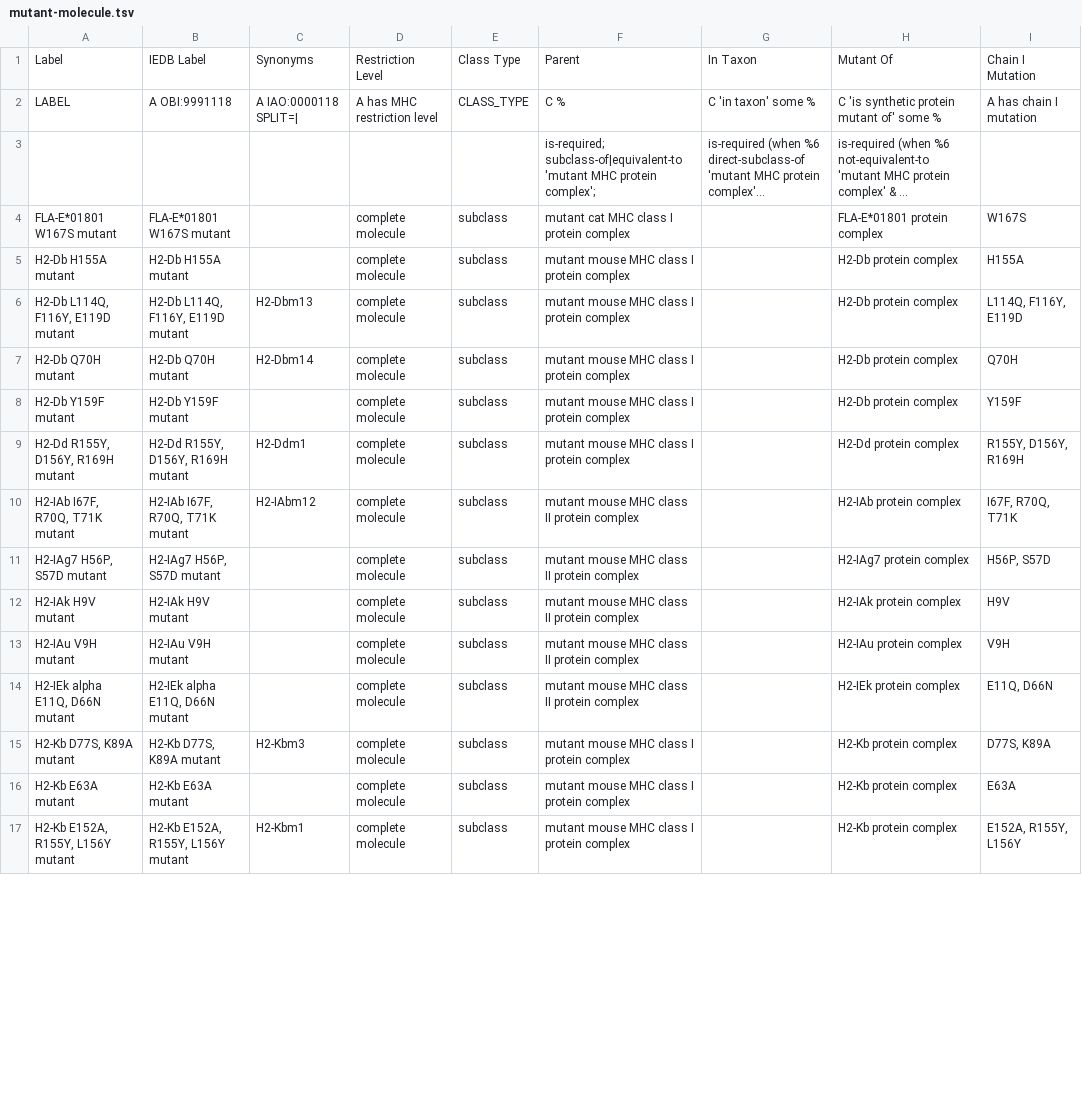
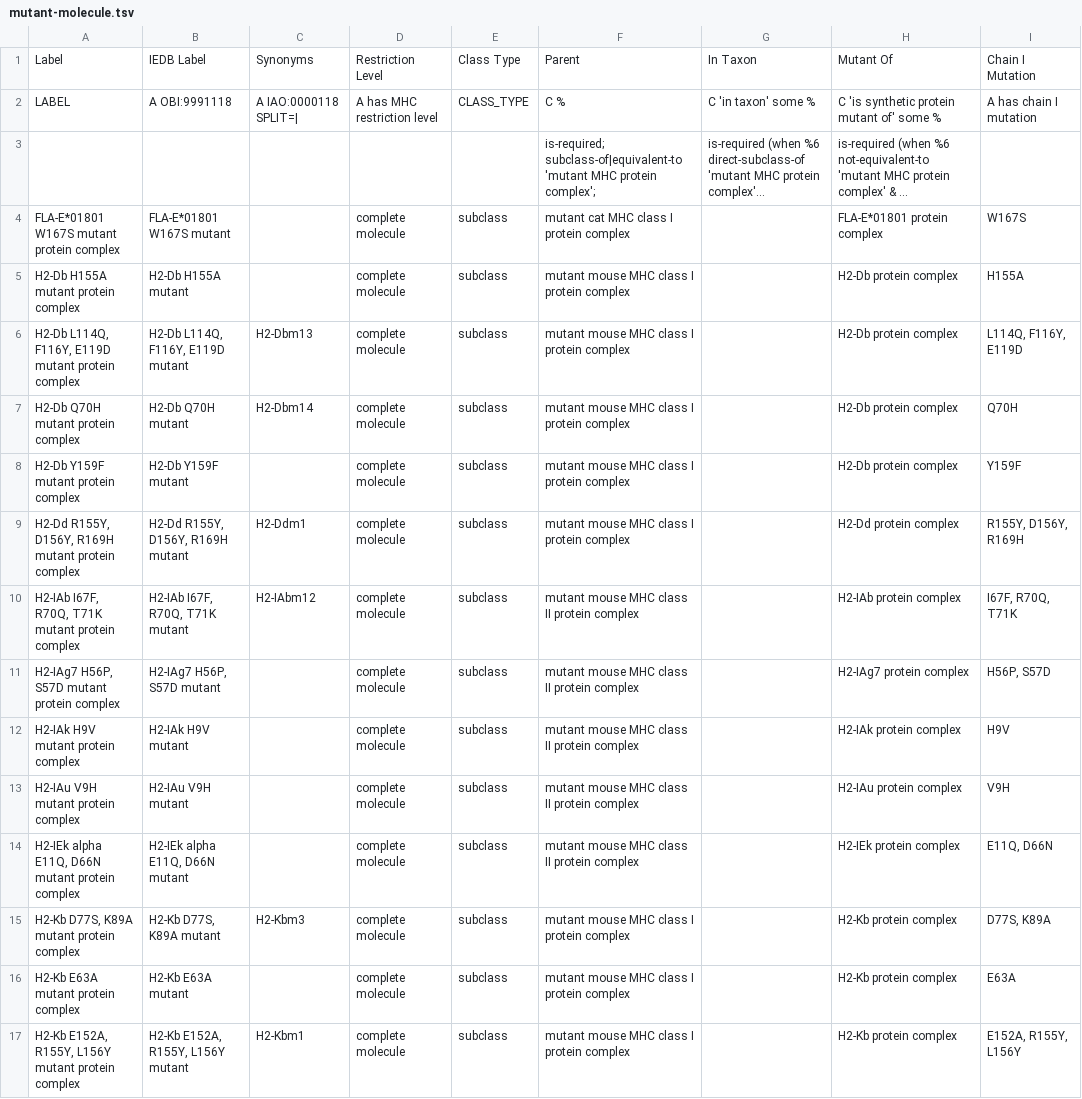
Before and after one commit to IEDB/MRO, a TSV file: ontology/mutant-molecule.tsv, drawn as a sheet; only a part is shown; long unchanged cells end in …; the diff covers the shown part only; the diff names each change by its address in the sheet, - before the commit and + after, or states it on an @@ line.

```diff
--- a/ontology/mutant-molecule.tsv
+++ b/ontology/mutant-molecule.tsv
-A4: FLA-E*01801 W167S mutant
+A4: FLA-E*01801 W167S mutant protein complex
-A5: H2-Db H155A mutant
+A5: H2-Db H155A mutant protein complex
-A6: H2-Db L114Q, F116Y, E119D mutant
+A6: H2-Db L114Q, F116Y, E119D mutant protein complex
-A7: H2-Db Q70H mutant
+A7: H2-Db Q70H mutant protein complex
-A8: H2-Db Y159F mutant
+A8: H2-Db Y159F mutant protein complex
-A9: H2-Dd R155Y, D156Y, R169H mutant
+A9: H2-Dd R155Y, D156Y, R169H mutant protein complex
-A10: H2-IAb I67F, R70Q, T71K mutant
+A10: H2-IAb I67F, R70Q, T71K mutant protein complex
-A11: H2-IAg7 H56P, S57D mutant
+A11: H2-IAg7 H56P, S57D mutant protein complex
-A12: H2-IAk H9V mutant
+A12: H2-IAk H9V mutant protein complex
-A13: H2-IAu V9H mutant
+A13: H2-IAu V9H mutant protein complex
-A14: H2-IEk alpha E11Q, D66N mutant
+A14: H2-IEk alpha E11Q, D66N mutant protein complex
-A15: H2-Kb D77S, K89A mutant
+A15: H2-Kb D77S, K89A mutant protein complex
-A16: H2-Kb E63A mutant
+A16: H2-Kb E63A mutant protein complex
-A17: H2-Kb E152A, R155Y, L156Y mutant
+A17: H2-Kb E152A, R155Y, L156Y mutant protein complex
```
Also changed, not shown: 1 added row and 42 edited cells elsewhere in this file, ontology/genetic-locus.tsv, 4 other files.
